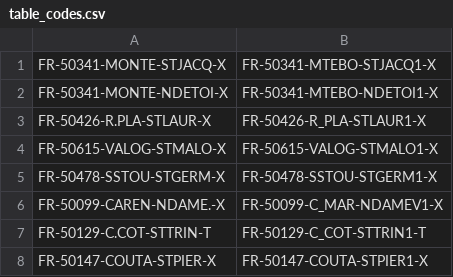
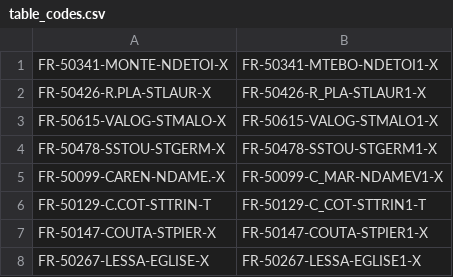
Before and after one commit to inventaire-des-orgues/portail, a CSV file: table_codes.csv, drawn as a sheet; only a part is shown; the shorter side is filled out with more unchanged rows.

```diff
--- a/table_codes.csv
+++ b/table_codes.csv
@@ -1,2 +1 @@
-FR-50341-MONTE-STJACQ-X;FR-50341-MTEBO-STJACQ1-X
 FR-50341-MONTE-NDETOI-X;FR-50341-MTEBO-NDETOI1-X
```
Also changed, not shown: 1 other file.
